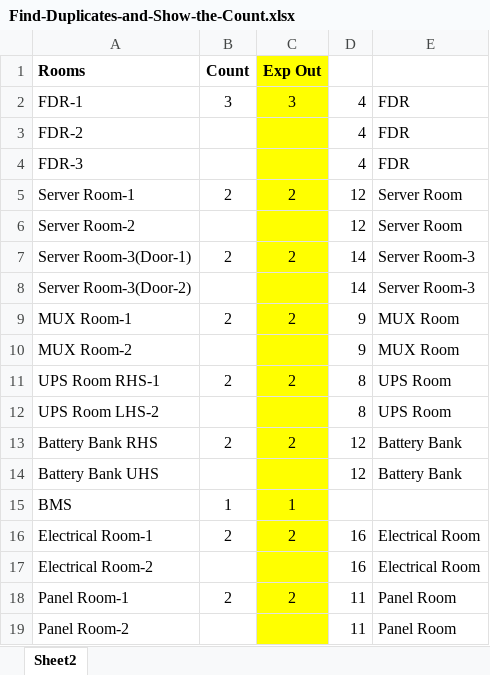
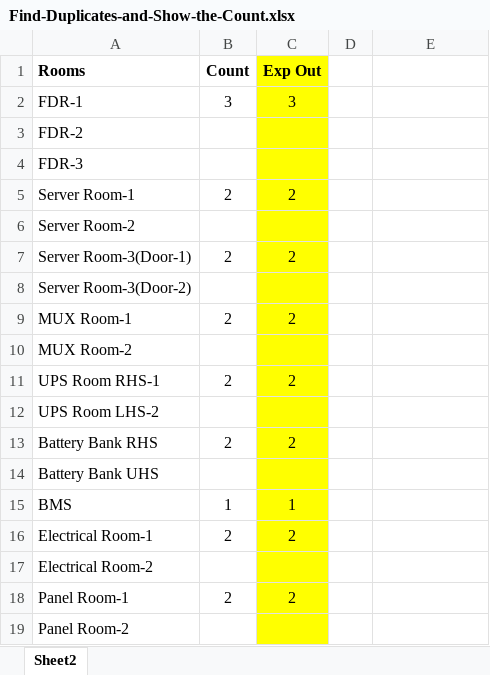
Before and after one commit to samynitrr/Full-Stack-Data-Science, an Excel workbook: Excel/Assignment/Find-Duplicates-and-Show-the-Count.xlsx, sheet Sheet2, drawn as a sheet; values as stored, in another font and other column widths than the file's, no borders; the diff names each change by its address in the sheet, - before the commit and + after, or states it on an @@ line.

Commit message:
add files via upload

```diff
--- a/Excel/Assignment/Find-Duplicates-and-Show-the-Count.xlsx (sheet Sheet2)
+++ b/Excel/Assignment/Find-Duplicates-and-Show-the-Count.xlsx (sheet Sheet2)
-D2:D4: 4
+D2:D4: (empty)
-E2:E4: FDR
+E2:E4: (empty)
-D5:D6: 12
+D5:D6: (empty)
-E5:E6: Server Room
+E5:E6: (empty)
-D7:D8: 14
+D7:D8: (empty)
-E7:E8: Server Room-3
+E7:E8: (empty)
-D9:D10: 9
+D9:D10: (empty)
-E9:E10: MUX Room
+E9:E10: (empty)
-D11:D12: 8
+D11:D12: (empty)
-E11:E12: UPS Room
+E11:E12: (empty)
-D13:D14: 12
+D13:D14: (empty)
-E13:E14: Battery Bank
+E13:E14: (empty)
-D16:D17: 16
+D16:D17: (empty)
-E16:E17: Electrical Room
+E16:E17: (empty)
-D18:D19: 11
+D18:D19: (empty)
-E18:E19: Panel Room
+E18:E19: (empty)
```
Also changed, not shown: formulas that keep their value.
